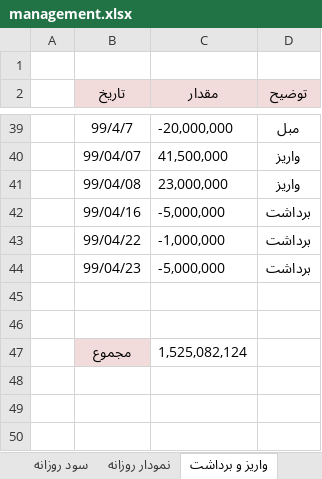
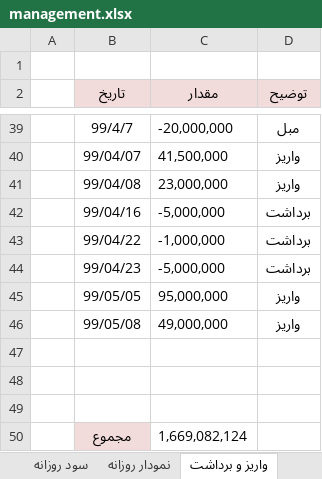
Before and after one commit to MehdiFathipour/TradingManagement, an Excel workbook: Main/management.xlsx, sheet واریز و برداشت, drawn as a sheet; only a part is shown, gaps mark what is left out; values as stored, in another font and other column widths than the file's, no borders; addresses are those after the commit; the diff names each change by its address in the sheet, - before the commit and + after, or states it on an @@ line.

```diff
--- a/Main/management.xlsx (sheet واریز و برداشت)
+++ b/Main/management.xlsx (sheet واریز و برداشت)
+row 45:  | 99/05/05 | 95,000,000 | واریز
+row 46:  | 99/05/08 | 49,000,000 | واریز
-row 49:  | مجموع | 1,525,082,124
+row 49: (empty)
-B49 fill: #F2DCDB
+B49 fill: none
+row 50:  | مجموع | 1,669,082,124
```
Also changed, not shown: sheet نمودار روزانه, sheet سود روزانه, sheet بازدهی ماهانه, sheet سرمایه, charts or pictures, Main/طلا و سکه.xlsx.
